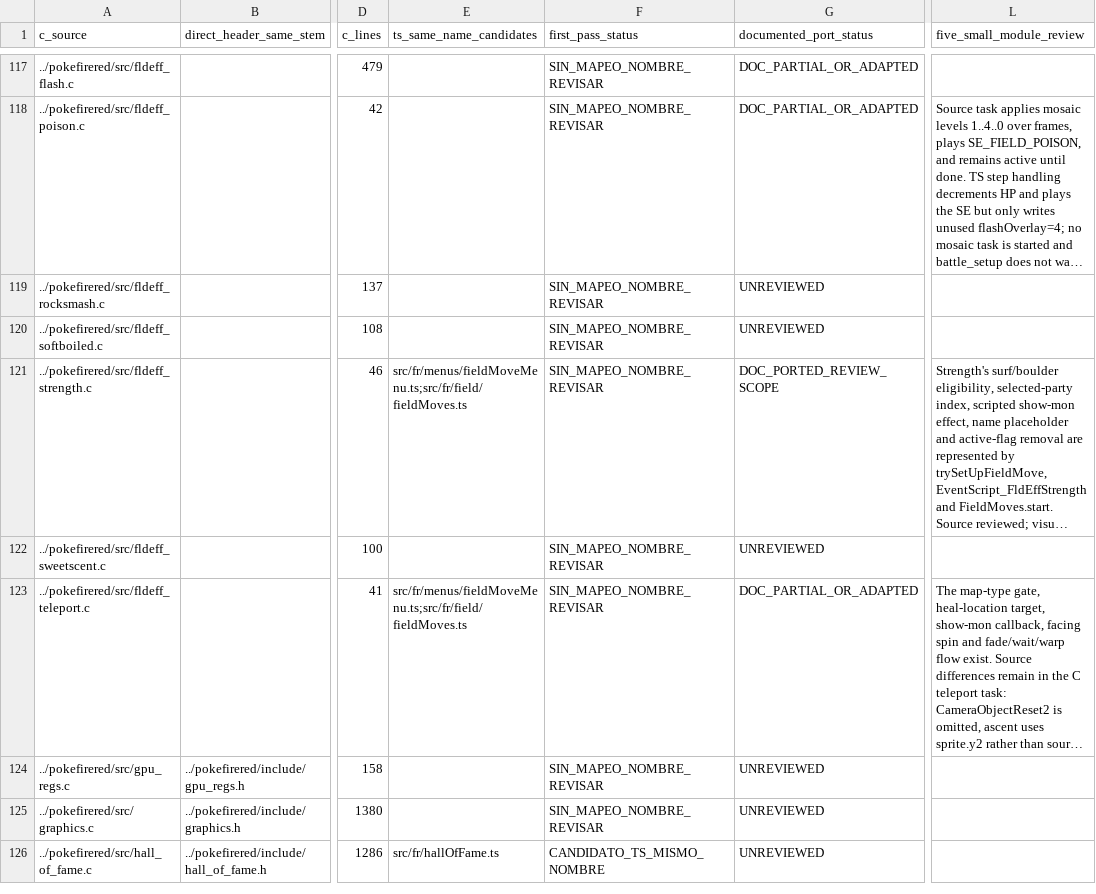
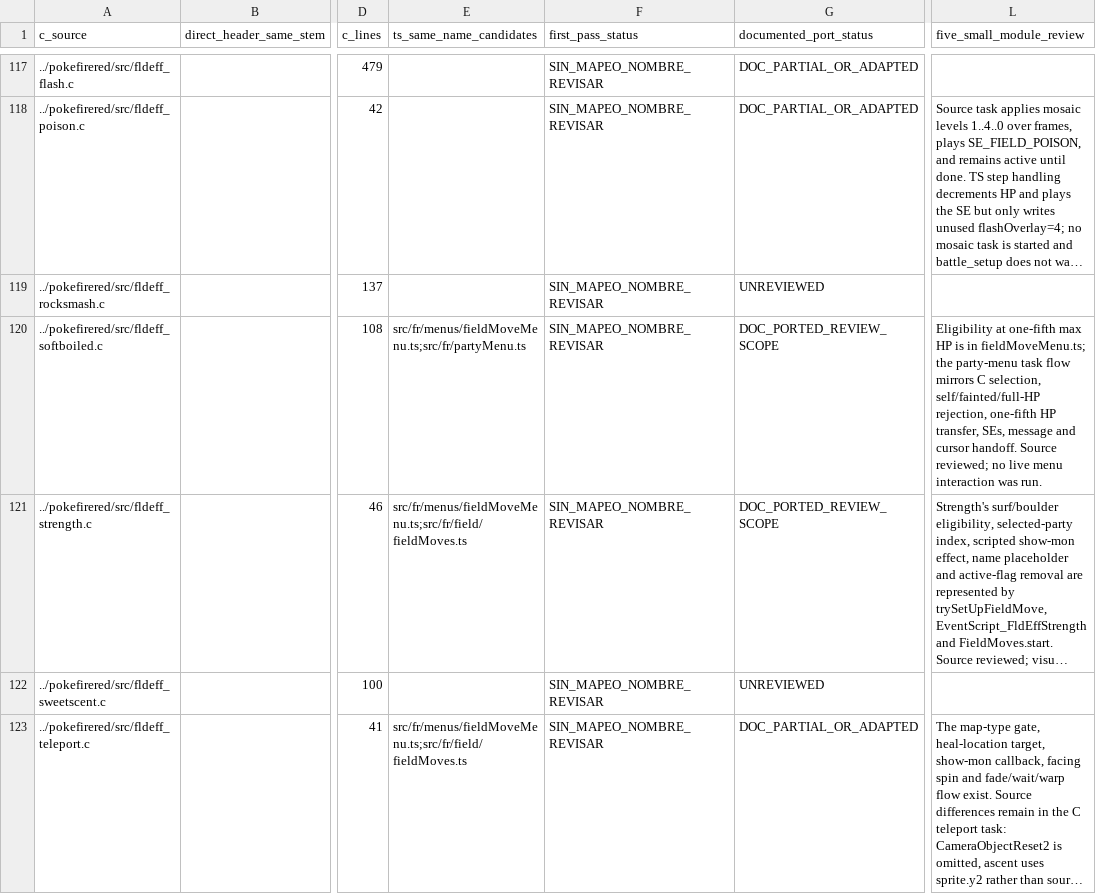
Before and after one commit to carloseav15/pokemon-firered-web, a CSV file: C-PORT-INVENTORY.csv, drawn as a sheet; only a part is shown, gaps mark what is left out; the shorter side is filled out with more unchanged rows; long unchanged cells end in …; the diff names each change by its address in the sheet, - before the commit and + after, or states it on an @@ line.

```diff
--- a/C-PORT-INVENTORY.csv
+++ b/C-PORT-INVENTORY.csv
-E120 (ts_same_name_candidates): (empty)
+E120 (ts_same_name_candidates): src/fr/menus/fieldMoveMenu.ts;src/fr/partyMenu.ts
-G120 (documented_port_status): UNREVIEWED
+G120 (documented_port_status): DOC_PORTED_REVIEW_SCOPE
-L120 (five_small_module_review): (empty)
+L120 (five_small_module_review): Eligibility at one-fifth max HP is in fieldMoveMenu.ts; the party-menu task flow mirrors C selection, self/fainted/full-HP rejection, one-fifth HP transfer, SEs, message and cursor handoff. Source reviewed; no live menu interaction was run.
```
Also changed, not shown: 1 other file.
